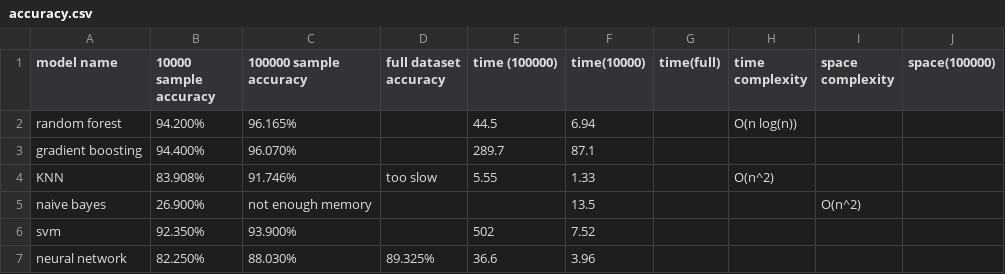
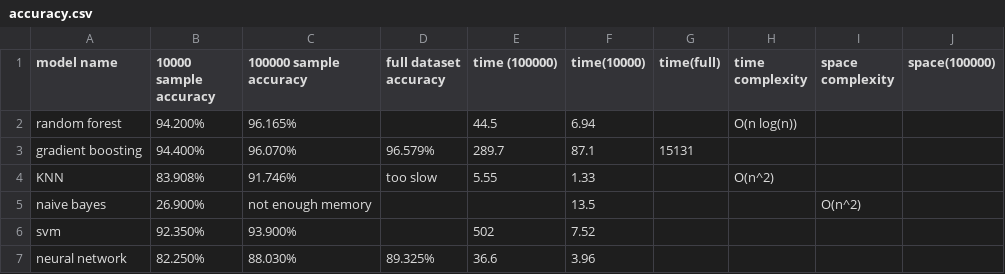
Before and after one commit to Shing-gor/classification-cybersecurity, a CSV file: accuracy.csv, drawn as a sheet.

Commit message:
Update accuracy.csv

```diff
--- a/accuracy.csv
+++ b/accuracy.csv
@@ -2,3 +2,3 @@ model name, 10000 sample accuracy, 100000 sample accuracy, full dataset accuracy
 random forest, 94.200%, 96.165%,,44.5,6.94,,O(n log(n)),,
-gradient boosting, 94.400%, 96.070%,,289.7,87.1,,,,
+gradient boosting, 94.400%, 96.070%,96.579%,289.7,87.1,15131,,,
 KNN,83.908%,91.746%, too slow,5.55,1.33,,O(n^2),,
```
